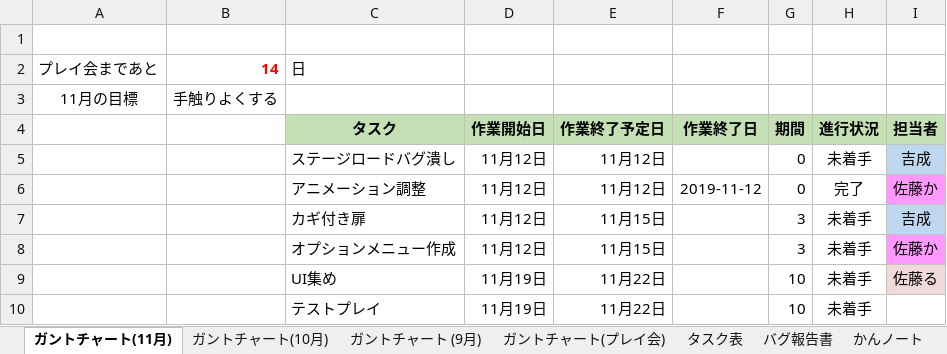
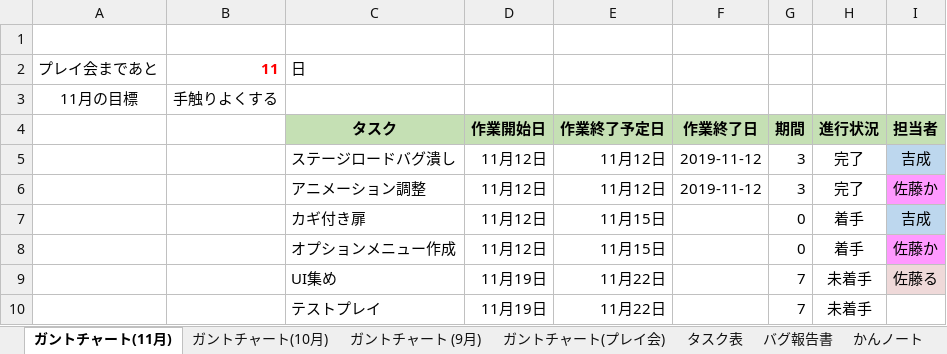
Before and after one commit to satourui/EXTREMEProject, an Excel workbook: タスク表.xlsx, sheet ガントチャート(11月), drawn as a sheet; only a part is shown; values as stored, in another font and other column widths than the file's, no borders; conditional formats not drawn; the diff names each change by its address in the sheet, - before the commit and + after, or states it on an @@ line.

```diff
--- a/タスク表.xlsx (sheet ガントチャート(11月))
+++ b/タスク表.xlsx (sheet ガントチャート(11月))
-B2: 14
+B2: 11
-F5: (empty)
+F5: 2019-11-12
-G5:G6: 0
+G5:G6: 3
-H5: 未着手
+H5: 完了
-G7:G8: 3
+G7:G8: 0
-H7:H8: 未着手
+H7:H8: 着手
-G9:G10: 10
+G9:G10: 7
```
Also changed, not shown: sheet ガントチャート(プレイ会), sheet ガントチャート (9月), sheet ガントチャート(10月), 3 other files.
